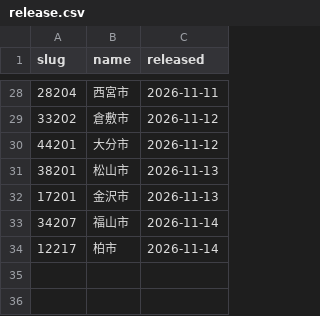
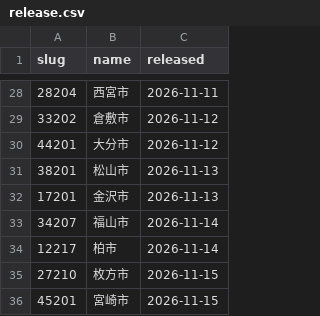
Before and after one commit to naoo047/suido, a CSV file: data/release.csv, drawn as a sheet; only a part is shown, gaps mark what is left out; the diff names each change by its address in the sheet, - before the commit and + after, or states it on an @@ line.

```diff
--- a/data/release.csv
+++ b/data/release.csv
+row 35: 27210 | 枚方市 | 2026-11-15
+row 36: 45201 | 宮崎市 | 2026-11-15
```
